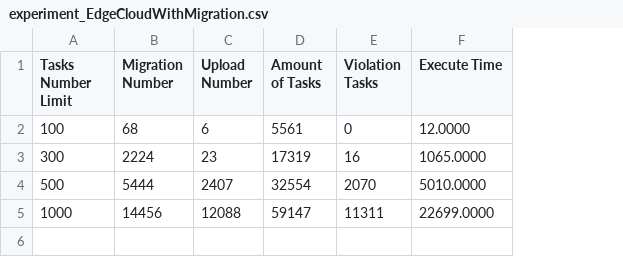
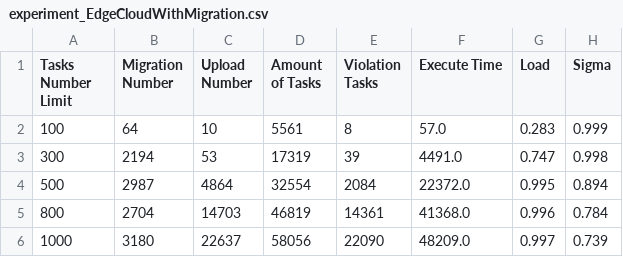
Before and after one commit to az2181036/GoLangFirstTry, a CSV file: experiment_EdgeCloudWithMigration.csv, drawn as a sheet; addresses are those after the commit; the diff names each change by its address in the sheet, - before the commit and + after, or states it on an @@ line.

```diff
--- a/experiment_EdgeCloudWithMigration.csv
+++ b/experiment_EdgeCloudWithMigration.csv
+column G (Load), rows 2-4: 0.283 | 0.747 | 0.995; row 6: 0.997
+column H (Sigma), rows 2-4: 0.999 | 0.998 | 0.894; row 6: 0.739
-B2 (Migration Number): 68
+B2 (Migration Number): 64
-C2 (Upload Number): 6
+C2 (Upload Number): 10
-E2 (Violation Tasks): 0
+E2 (Violation Tasks): 8
-F2 (Execute Time): 12.0000
+F2 (Execute Time): 57.0
-B3 (Migration Number): 2224
+B3 (Migration Number): 2194
-C3 (Upload Number): 23
+C3 (Upload Number): 53
-E3 (Violation Tasks): 16
+E3 (Violation Tasks): 39
-F3 (Execute Time): 1065.0000
+F3 (Execute Time): 4491.0
-B4 (Migration Number): 5444
+B4 (Migration Number): 2987
-C4 (Upload Number): 2407
+C4 (Upload Number): 4864
-E4 (Violation Tasks): 2070
+E4 (Violation Tasks): 2084
-F4 (Execute Time): 5010.0000
+F4 (Execute Time): 22372.0
+row 5: 800 | 2704 | 14703 | 46819 | 14361 | 41368.0 | 0.996 | 0.784
-B6 (Migration Number): 14456
+B6 (Migration Number): 3180
-C6 (Upload Number): 12088
+C6 (Upload Number): 22637
-D6 (Amount of Tasks): 59147
+D6 (Amount of Tasks): 58056
-E6 (Violation Tasks): 11311
+E6 (Violation Tasks): 22090
-F6 (Execute Time): 22699.0000
+F6 (Execute Time): 48209.0
```
Also changed, not shown: 1.csv, 2.csv, 38 other files.
